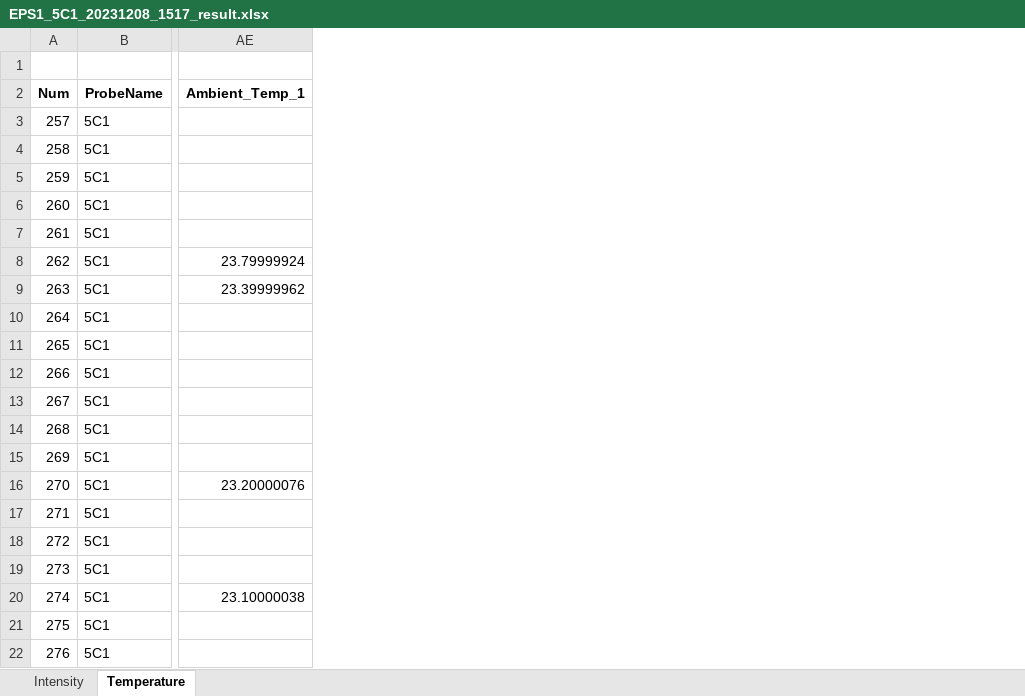
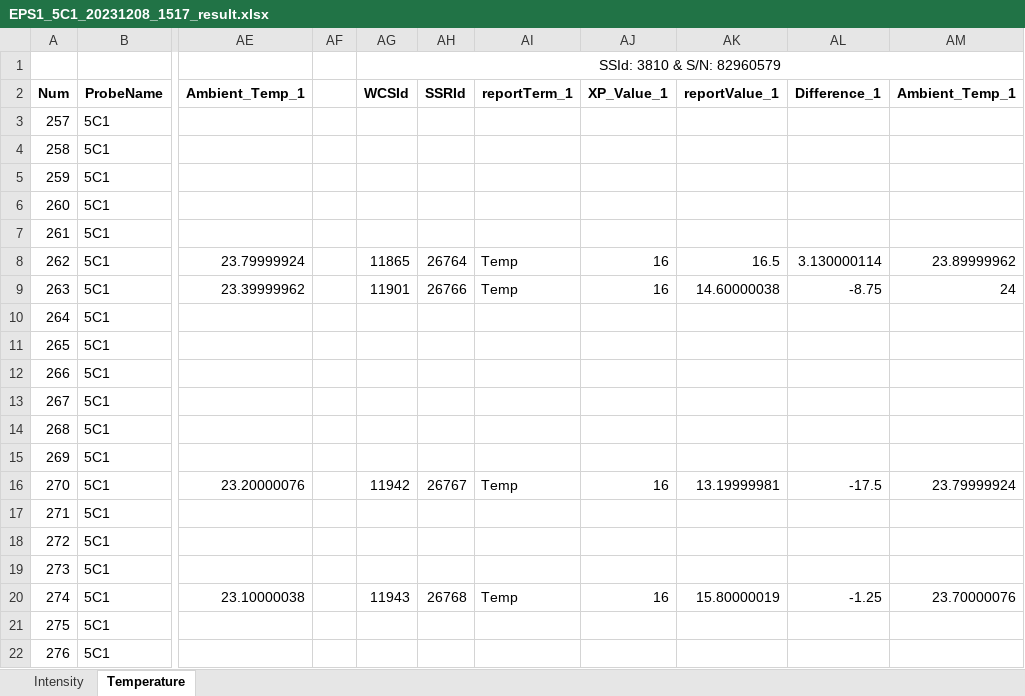
Before and after one commit to Hot-KimChi/AOP_ML, an Excel workbook: 1_Verification_Reports/K2_r01_05/EPS1_5C1_20231208_1517_result.xlsx, sheet Temperature, drawn as a sheet; only a part is shown, gaps mark what is left out; values as stored, in another font and other column widths than the file's, no borders; the diff names each change by its address in the sheet, - before the commit and + after, or states it on an @@ line.

```diff
--- a/1_Verification_Reports/K2_r01_05/EPS1_5C1_20231208_1517_result.xlsx (sheet Temperature)
+++ b/1_Verification_Reports/K2_r01_05/EPS1_5C1_20231208_1517_result.xlsx (sheet Temperature)
+column AF, empty
+column AG, rows 1-20: SSId: 3810 & S/N: 82960579 | WCSId |  |  |  |  |  | 11865 | 11901 |  |  |  |  |  |  | 11942 |  |  |  | 11943
+column AH, rows 2-20: SSRId |  |  |  |  |  | 26764 | 26766 |  |  |  |  |  |  | 26767 |  |  |  | 26768
+column AI, rows 2-20: reportTerm_1 |  |  |  |  |  | Temp | Temp |  |  |  |  |  |  | Temp |  |  |  | Temp
+column AJ, rows 2-20: XP_Value_1 |  |  |  |  |  | 16 | 16 |  |  |  |  |  |  | 16 |  |  |  | 16
+column AK, rows 2-20: reportValue_1 |  |  |  |  |  | 16.5 | 14.60000038 |  |  |  |  |  |  | 13.19999981 |  |  |  | 15.80000019
+column AL, rows 2-20: Difference_1 |  |  |  |  |  | 3.130000114 | -8.75 |  |  |  |  |  |  | -17.5 |  |  |  | -1.25
+column AM, rows 2-20: Ambient_Temp_1 |  |  |  |  |  | 23.89999962 | 24 |  |  |  |  |  |  | 23.79999924 |  |  |  | 23.70000076
```
Also changed, not shown: 1 other file.
